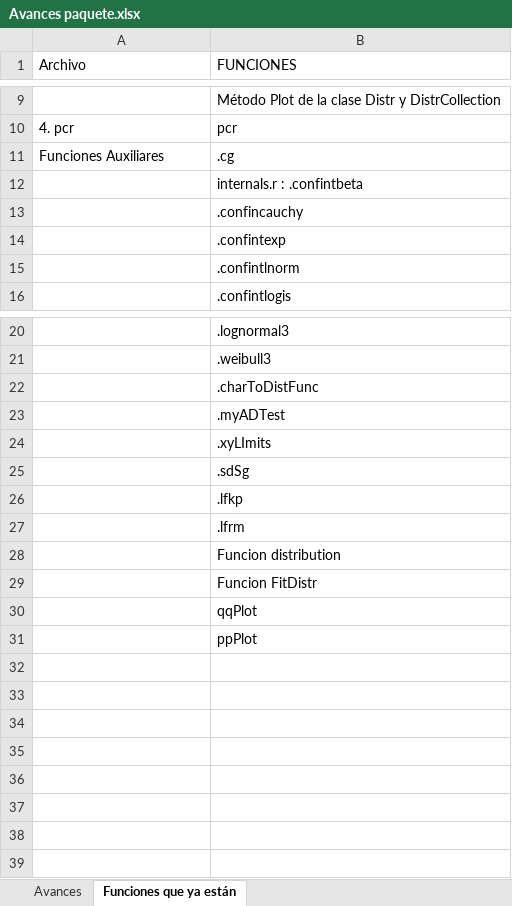
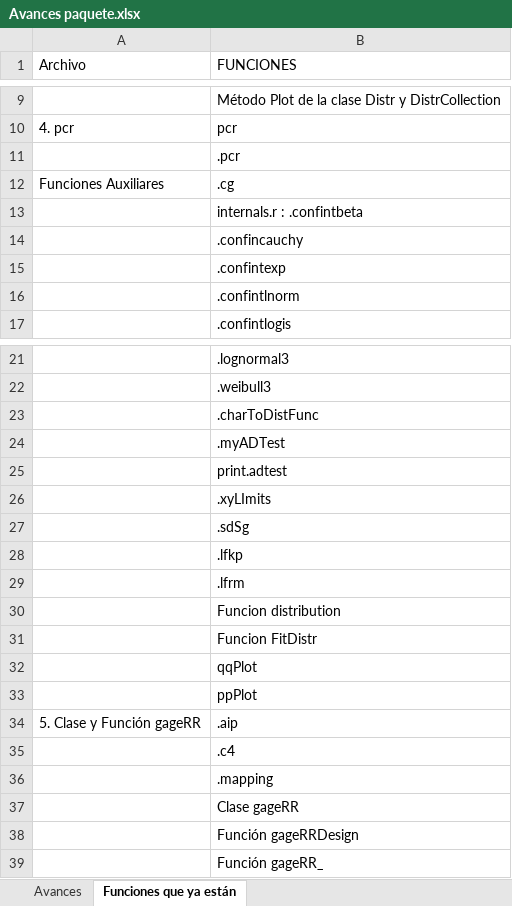
Before and after one commit to AndreaBarahonaC/Libro_TidyQualityTools, an Excel workbook: Avances paquete.xlsx, sheet Funciones que ya están, drawn as a sheet; only a part is shown, gaps mark what is left out; values as stored, in another font and other column widths than the file's, no borders; the diff names each change by its address in the sheet, - before the commit and + after, or states it on an @@ line.

```diff
--- a/Avances paquete.xlsx (sheet Funciones que ya están)
+++ b/Avances paquete.xlsx (sheet Funciones que ya están)
+row 11:  | .pcr
+row 25:  | print.adtest
+row 34: 5. Clase y Función gageRR | .aip
+row 35:  | .c4
+row 36:  | .mapping
+row 37:  | Clase gageRR
+row 38:  | Función gageRRDesign
+row 39:  | Función gageRR_
```
Also changed, not shown: sheet Avances.
